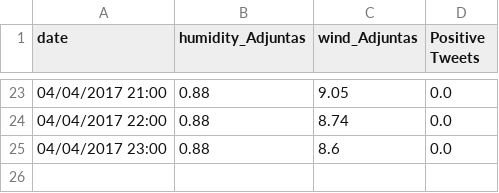
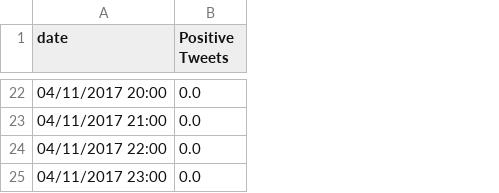
Before and after one commit to alesanz237/oasis_dashboard, a CSV file: data/integrated_data/graph_dataset.csv, drawn as a sheet; only a part is shown, gaps mark what is left out; removed rows and columns are numbered as before the commit, all else as after; the diff covers the shown part only; the diff names each change by its address in the sheet, - before the commit and + after, or states it on an @@ line.

Commit message:
Made changes to data integration section

```diff
--- a/data/integrated_data/graph_dataset.csv
+++ b/data/integrated_data/graph_dataset.csv
-column B (humidity_Adjuntas), rows 23-25: all 0.88
-column C (wind_Adjuntas), rows 23-25: 9.05 | 8.74 | 8.6
-A22 (date): 04/04/2017 21:00
+A22 (date): 04/11/2017 20:00
+row 23: 04/11/2017 21:00 | 0.0
-A24 (date): 04/04/2017 22:00
+A24 (date): 04/11/2017 22:00
-A25 (date): 04/04/2017 23:00
+A25 (date): 04/11/2017 23:00
```
Also changed, not shown: 14 added rows, 15 removed rows and 6 edited cells elsewhere in this file, data/uploads/graph_dataset.csv, 4 other files.
